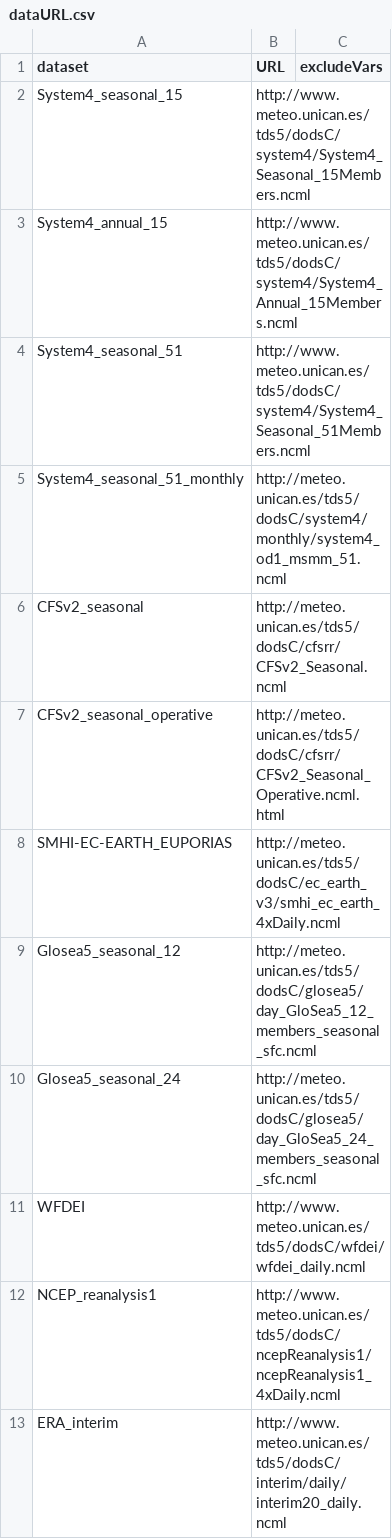
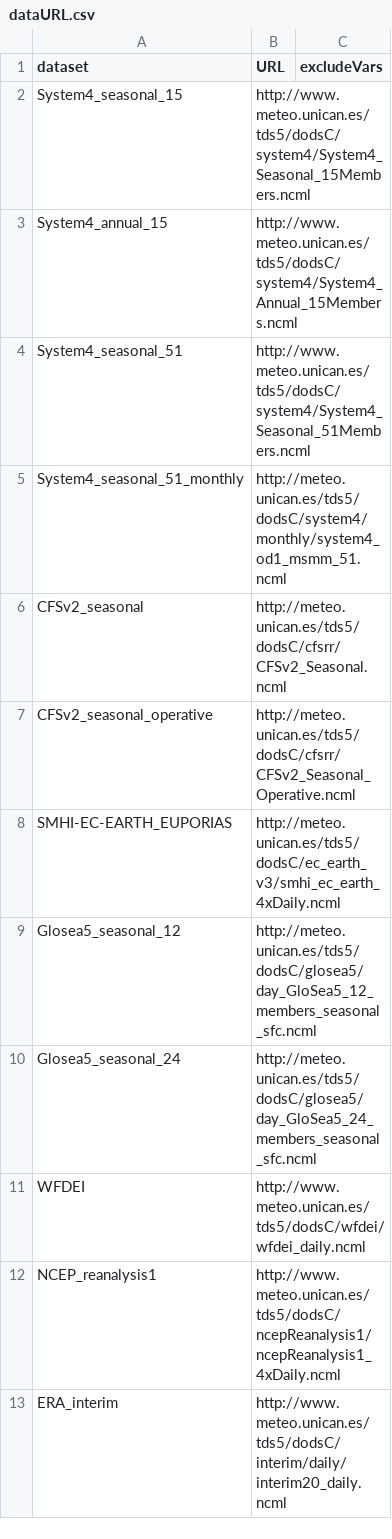
Before and after one commit to SantanderMetGroup/loadeR.ECOMS, a CSV file: inst/dataurl/dataURL.csv, drawn as a sheet.

Commit message:
update cfs operative url

```diff
--- a/inst/dataurl/dataURL.csv
+++ b/inst/dataurl/dataURL.csv
@@ -6,3 +6,3 @@ System4_seasonal_51_monthly,http://meteo.unican.es/tds5/dodsC/system4/monthly/sy
 CFSv2_seasonal,http://meteo.unican.es/tds5/dodsC/cfsrr/CFSv2_Seasonal.ncml,
-CFSv2_seasonal_operative,http://meteo.unican.es/tds5/dodsC/cfsrr/CFSv2_Seasonal_Operative.ncml.html,
+CFSv2_seasonal_operative,http://meteo.unican.es/tds5/dodsC/cfsrr/CFSv2_Seasonal_Operative.ncml,
 SMHI-EC-EARTH_EUPORIAS,http://meteo.unican.es/tds5/dodsC/ec_earth_v3/smhi_ec_earth_4xDaily.ncml,
```
